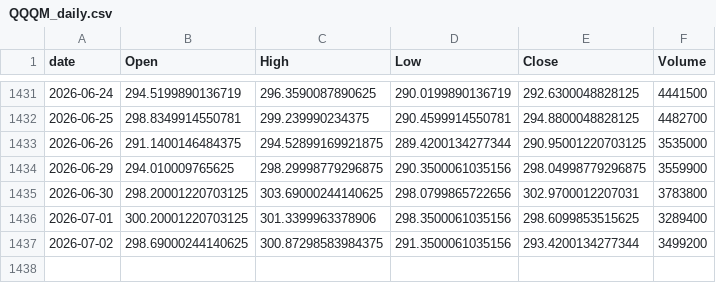
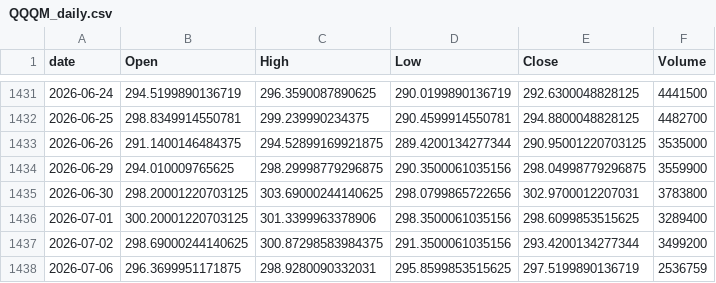
Before and after one commit to jeencare/sp500-strategy, a CSV file: data/QQQM_daily.csv, drawn as a sheet; only a part is shown, gaps mark what is left out.

```diff
--- a/data/QQQM_daily.csv
+++ b/data/QQQM_daily.csv
@@ -1437 +1437,2 @@
 2026-07-02,298.69000244140625,300.87298583984375,291.3500061035156,293.4200134277344,3499200
+2026-07-06,296.3699951171875,298.9280090332031,295.8599853515625,297.5199890136719,2536759
```
Also changed, not shown: data/QQQ_daily.csv, data/SPYM_daily.csv, 10 other files.
